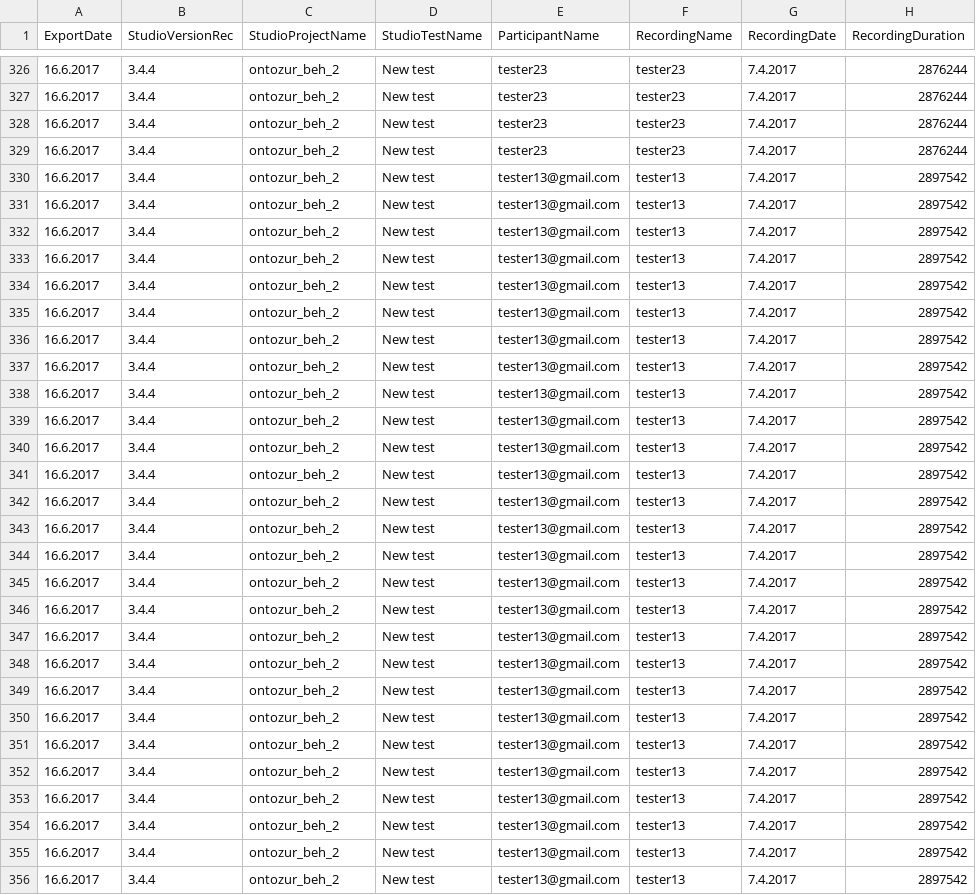
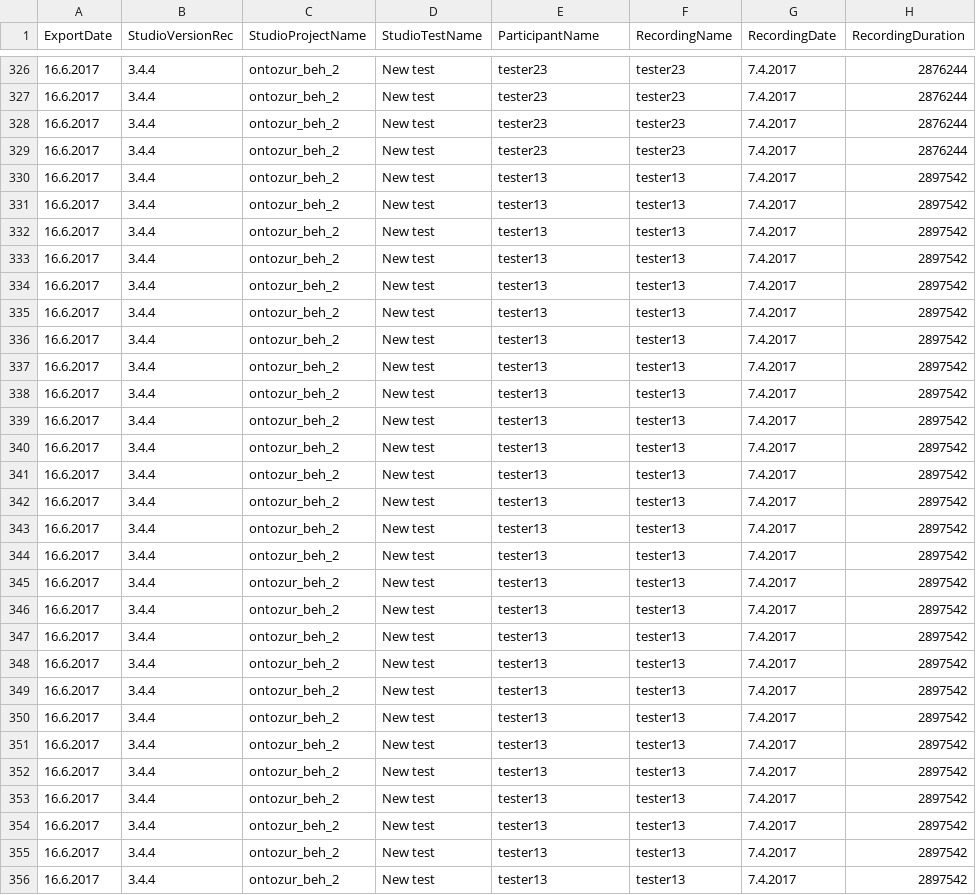
Before and after one commit to Groosling/DP_features_and_scanpaths, a TSV file: data/template_sta/scanpaths/ontozur/1_ontozur_beh_2_bratis_14.tsv, drawn as a sheet; only a part is shown, gaps mark what is left out; the diff covers the shown part only; the diff names each change by its address in the sheet, - before the commit and + after, or states it on an @@ line.

```diff
--- a/data/template_sta/scanpaths/ontozur/1_ontozur_beh_2_bratis_14.tsv
+++ b/data/template_sta/scanpaths/ontozur/1_ontozur_beh_2_bratis_14.tsv
-E330:E356 (ParticipantName): tester13@gmail.com
+E330:E356 (ParticipantName): tester13
```
Also changed, not shown: 78 edited cells elsewhere in this file, data/template_sta/scanpaths/ontozur/1_ontozur_beh_2_bratis_all.tsv, data/template_sta/scanpaths/ontozur/2_ontozur_beh_2_splav_all.tsv, 10 other files.
